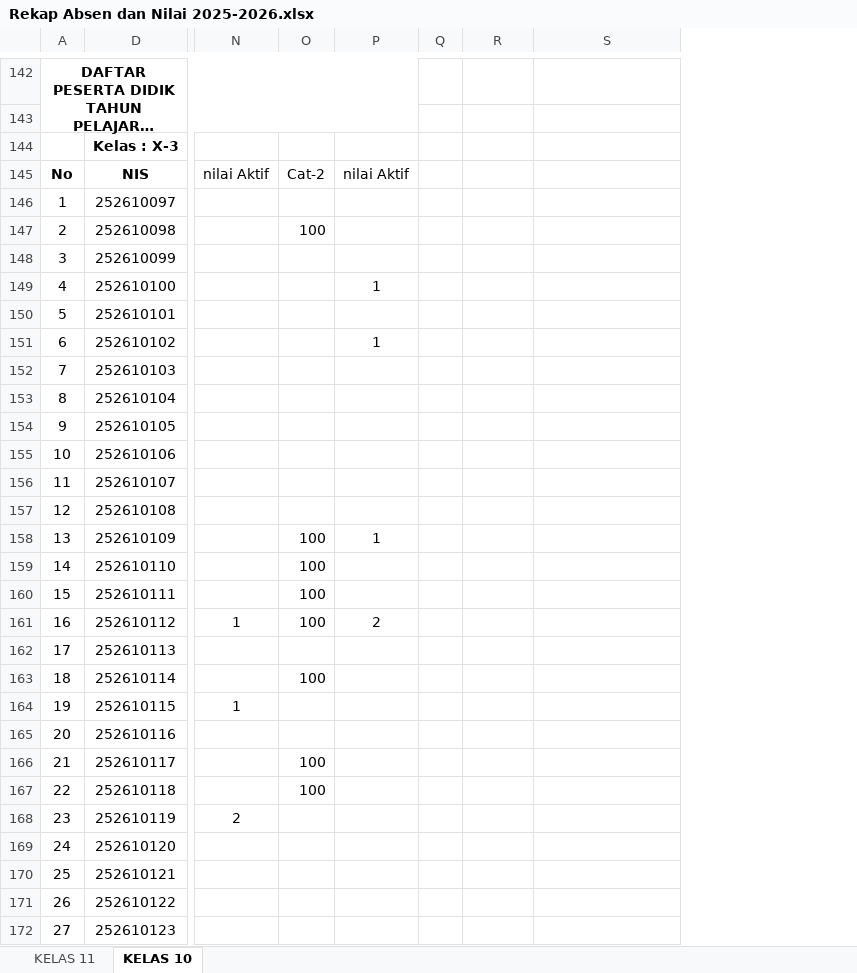
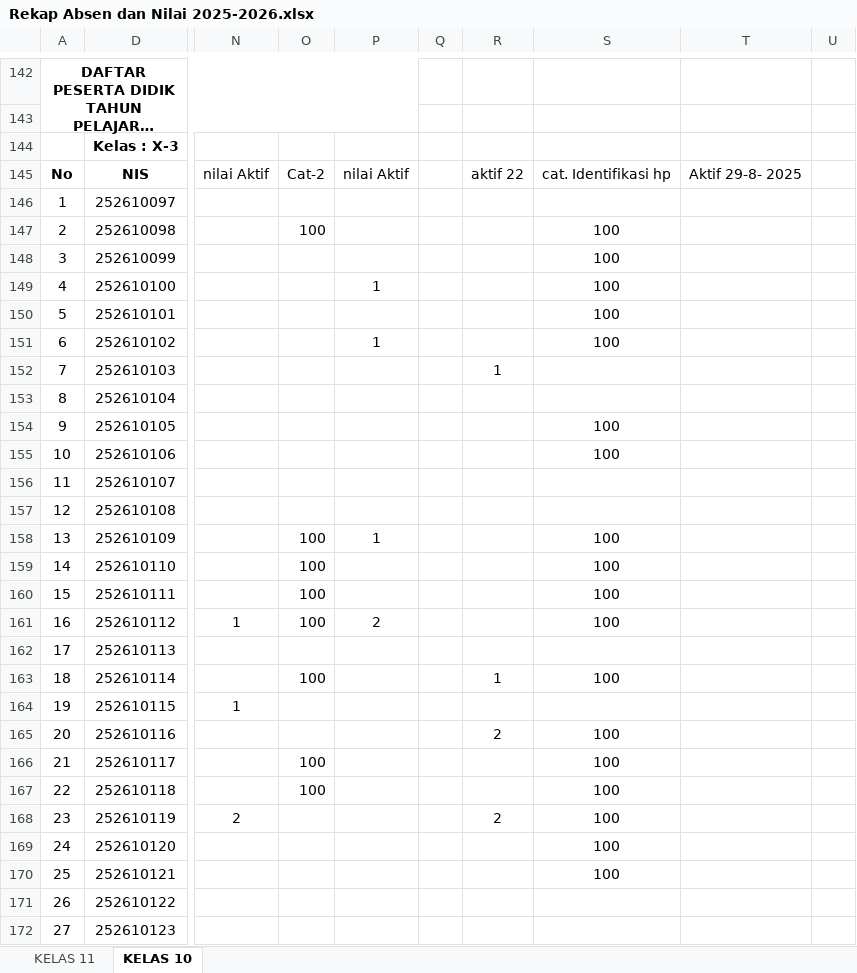
Before and after one commit to natedekaka/proses-belajar-2025-2026, an Excel workbook: Rekap Absen dan Nilai 2025-2026.xlsx, sheet KELAS 10, drawn as a sheet; only a part is shown, gaps mark what is left out; long unchanged cells end in …; values as stored, in another font and other column widths than the file's, no borders; charts and pictures and conditional formats not drawn; removed rows and columns are numbered as before the commit, all else as after; the diff covers the shown part only; the diff names each change by its address in the sheet, - before the commit and + after, or states it on an @@ line.

```diff
--- a/Rekap Absen dan Nilai 2025-2026.xlsx (sheet KELAS 10)
+++ b/Rekap Absen dan Nilai 2025-2026.xlsx (sheet KELAS 10)
-column Q, empty
+column Q, empty
+column T, row 145: Aktif 29-8- 2025
+column U, empty
-R145: (empty)
+R145: aktif 22
-S145: (empty)
+S145: cat. Identifikasi hp
-S147:S151: (empty)
+S147:S151: 100
-R152: (empty)
+R152: 1
-S154:S155: (empty)
+S154:S155: 100
-S158:S161: (empty)
+S158:S161: 100
-R163: (empty)
+R163: 1
-S163: (empty)
+S163: 100
-R165: (empty)
+R165: 2
-S165:S170: (empty)
+S165:S170: 100
-R168: (empty)
+R168: 2
```
Also changed, not shown: 19 edited cells and cell formats elsewhere in this sheet, sheet KELAS 11, charts or pictures, 18 other files.
